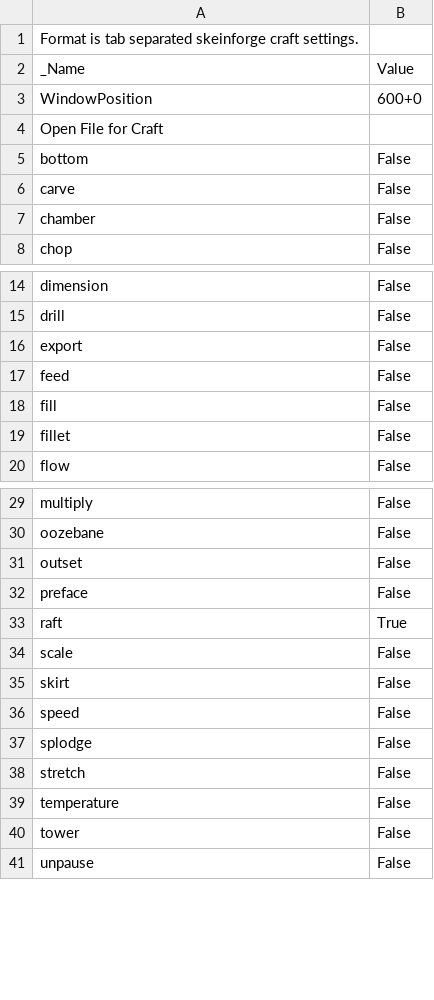
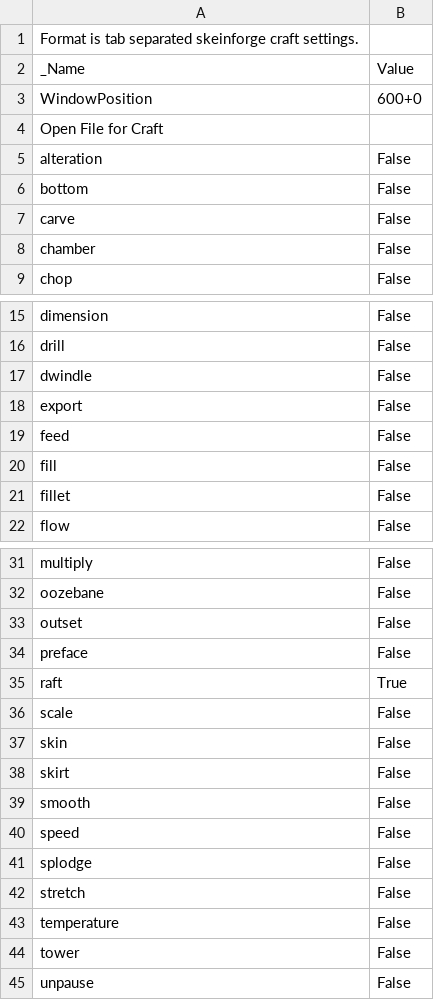
Before and after one commit to katzlbt/it-syndikat-reprap-prusa-skeinforge-settings, a CSV file: profiles/extrusion/ABS/skeinforge_craft.csv, drawn as a sheet; only a part is shown, gaps mark what is left out; the diff names each change by its address in the sheet, - before the commit and + after, or states it on an @@ line.

```diff
--- a/profiles/extrusion/ABS/skeinforge_craft.csv
+++ b/profiles/extrusion/ABS/skeinforge_craft.csv
+row 5: alteration | False
+row 17: dwindle | False
+row 37: skin | False
+row 39: smooth | False
```
Also changed, not shown: profiles/extrusion/ABS/multiply.csv, profiles/extrusion/ABS/raft.csv, 9 other files.
